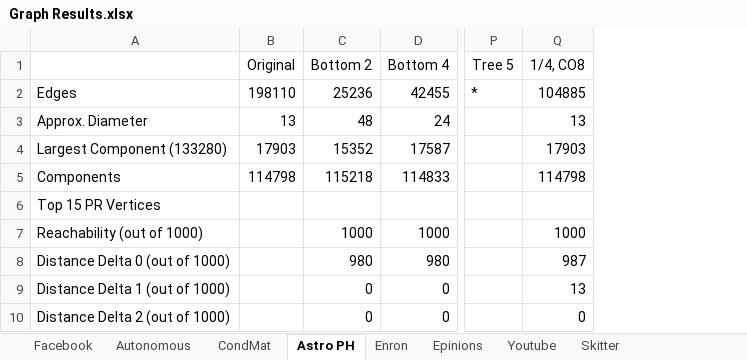
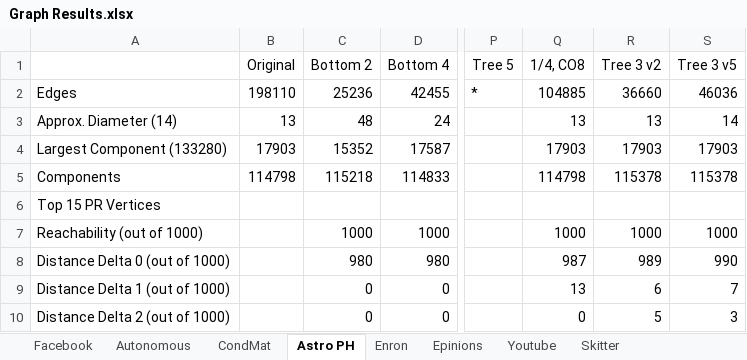
Before and after one commit to zxf-work/GraphProfile, an Excel workbook: Graph Results/Graph Results.xlsx, sheet Astro PH, drawn as a sheet; only a part is shown, gaps mark what is left out; values as stored, in another font and other column widths than the file's, no borders; the diff names each change by its address in the sheet, - before the commit and + after, or states it on an @@ line.

```diff
--- a/Graph Results/Graph Results.xlsx (sheet Astro PH)
+++ b/Graph Results/Graph Results.xlsx (sheet Astro PH)
+column R (Tree 3 v2), rows 2-10: 36660 | 13 | 17903 | 115378 |  | 1000 | 989 | 6 | 5
+column S (Tree 3 v5), rows 2-10: 46036 | 14 | 17903 | 115378 |  | 1000 | 990 | 7 | 3
-A3: Approx. Diameter
+A3: Approx. Diameter (14)
```
Also changed, not shown: sheet Facebook, sheet Autonomous, sheet CondMat, sheet Enron, sheet Epinions, sheet Youtube, 5 other files.
